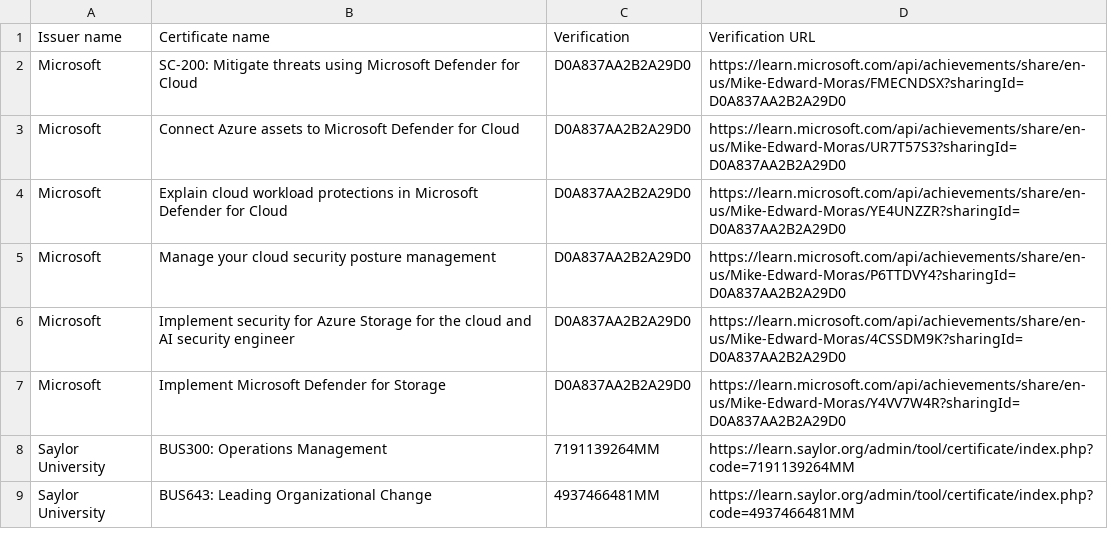
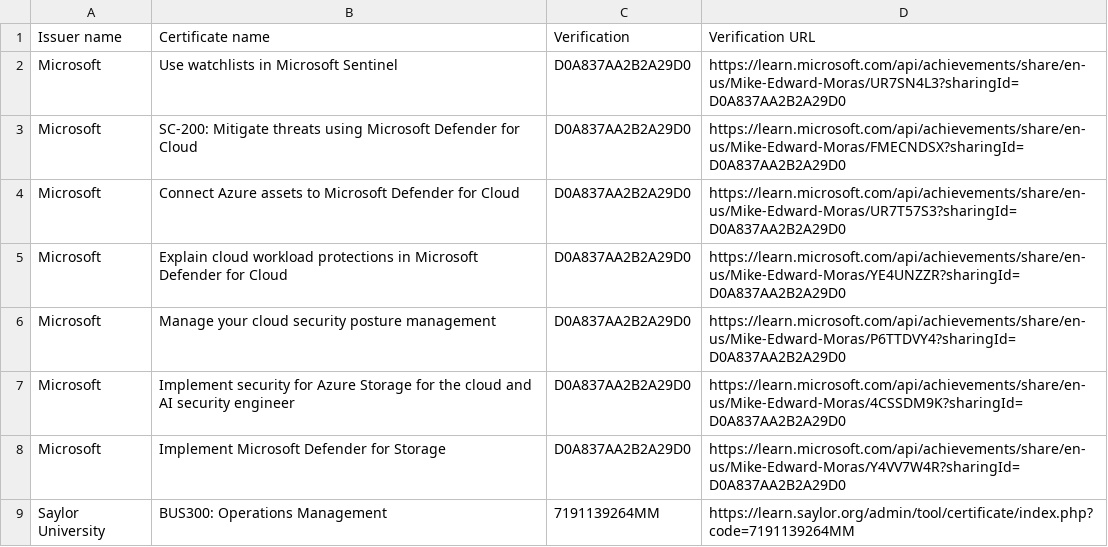
Before and after one commit to mike-edward-moras/mike-edward-moras.github.io, a CSV file: Certificates.csv, drawn as a sheet; only a part is shown; the shorter side is filled out with more unchanged rows; the diff names each change by its address in the sheet, - before the commit and + after, or states it on an @@ line.

Commit message:
Update Certificates.csv

```diff
--- a/Certificates.csv
+++ b/Certificates.csv
+row 2: Microsoft | Use watchlists in Microsoft Sentinel | D0A837AA2B2A29D0 | https://learn.microsoft.com/api/achievements/share/en-us/Mike-Edward-Moras/UR7SN4L3?sharingId=D0A837AA2B2A29D0
```
